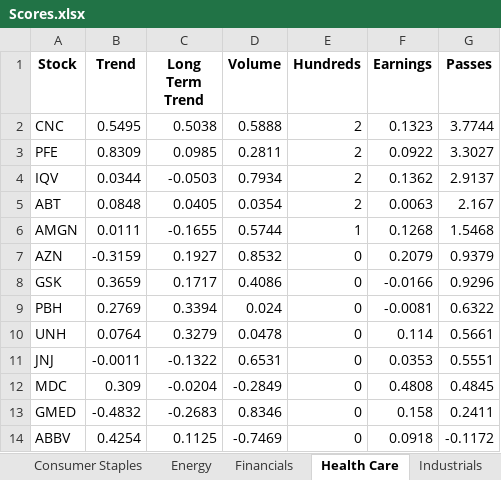
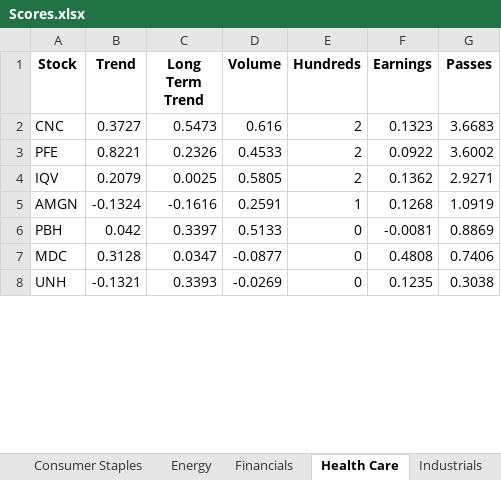
Before and after one commit to Andover-Wharton-Investment/pivotal-points, an Excel workbook: Scores.xlsx, sheet Health Care, drawn as a sheet; only a part is shown; values as stored, in another font and other column widths than the file's, no borders; removed rows and columns are numbered as before the commit, all else as after; the diff covers the shown part only; the diff names each change by its address in the sheet, - before the commit and + after, or states it on an @@ line.

```diff
--- a/Scores.xlsx (sheet Health Care)
+++ b/Scores.xlsx (sheet Health Care)
-B2 (Trend): 0.5495
+B2 (Trend): 0.3727
-C2 (Long Term Trend): 0.5038
+C2 (Long Term Trend): 0.5473
-D2 (Volume): 0.5888
+D2 (Volume): 0.616
-G2 (Passes): 3.7744
+G2 (Passes): 3.6683
-B3 (Trend): 0.8309
+B3 (Trend): 0.8221
-C3 (Long Term Trend): 0.0985
+C3 (Long Term Trend): 0.2326
-D3 (Volume): 0.2811
+D3 (Volume): 0.4533
-G3 (Passes): 3.3027
+G3 (Passes): 3.6002
-B4 (Trend): 0.0344
+B4 (Trend): 0.2079
-C4 (Long Term Trend): -0.0503
+C4 (Long Term Trend): 0.0025
-D4 (Volume): 0.7934
+D4 (Volume): 0.5805
-G4 (Passes): 2.9137
+G4 (Passes): 2.9271
-row 5: ABT | 0.0848 | 0.0405 | 0.0354 | 2 | 0.0063 | 2.167
-B5 (Trend): 0.0111
+B5 (Trend): -0.1324
-C5 (Long Term Trend): -0.1655
+C5 (Long Term Trend): -0.1616
-D5 (Volume): 0.5744
+D5 (Volume): 0.2591
-G5 (Passes): 1.5468
+G5 (Passes): 1.0919
-row 7: AZN | -0.3159 | 0.1927 | 0.8532 | 0 | 0.2079 | 0.9379
-row 8: GSK | 0.3659 | 0.1717 | 0.4086 | 0 | -0.0166 | 0.9296
-B6 (Trend): 0.2769
+B6 (Trend): 0.042
-C6 (Long Term Trend): 0.3394
+C6 (Long Term Trend): 0.3397
-D6 (Volume): 0.024
+D6 (Volume): 0.5133
-G6 (Passes): 0.6322
+G6 (Passes): 0.8869
-row 10: UNH | 0.0764 | 0.3279 | 0.0478 | 0 | 0.114 | 0.5661
-row 11: JNJ | -0.0011 | -0.1322 | 0.6531 | 0 | 0.0353 | 0.5551
-B7 (Trend): 0.309
+B7 (Trend): 0.3128
-C7 (Long Term Trend): -0.0204
+C7 (Long Term Trend): 0.0347
-D7 (Volume): -0.2849
+D7 (Volume): -0.0877
-G7 (Passes): 0.4845
+G7 (Passes): 0.7406
-row 13: GMED | -0.4832 | -0.2683 | 0.8346 | 0 | 0.158 | 0.2411
-row 14: ABBV | 0.4254 | 0.1125 | -0.7469 | 0 | 0.0918 | -0.1172
+row 8: UNH | -0.1321 | 0.3393 | -0.0269 | 0 | 0.1235 | 0.3038
```
Also changed, not shown: 11 added rows, 5 removed rows and 28 edited cells elsewhere in this sheet, sheet All Stocks, sheet Consumer Discretionary, sheet Financials, sheet Consumer Staples, sheet Industrials, sheet Basic Materials, 5 more sheets, 1 other file.
